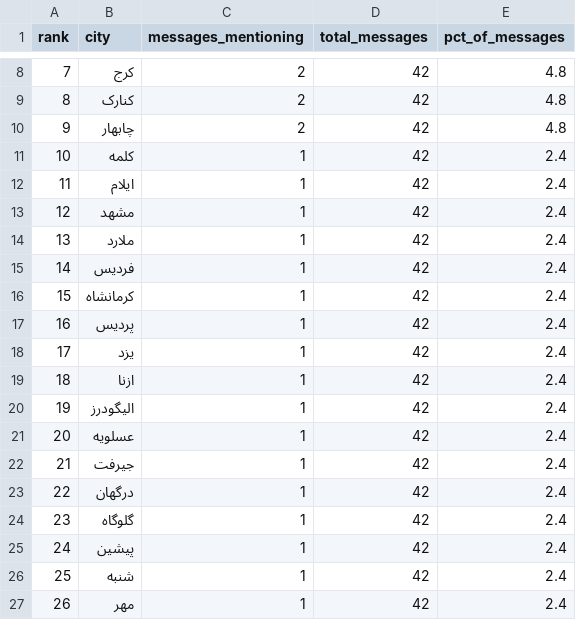
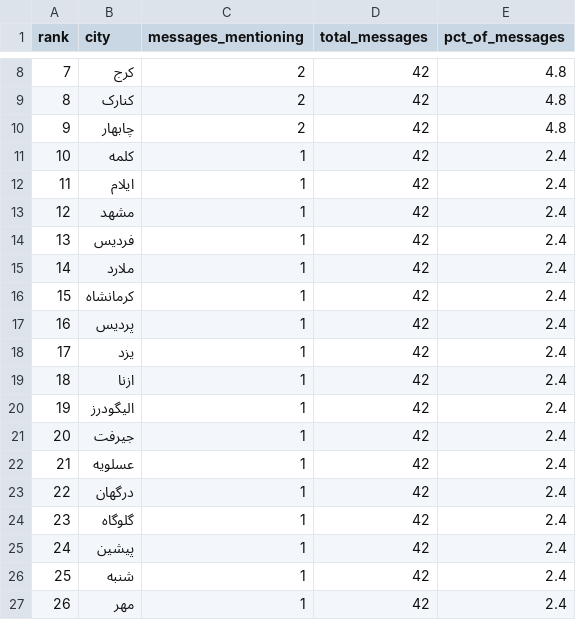
Before and after one commit to Baggiest/ZADAN, a CSV file: public/sample/counts-24h.csv, drawn as a sheet; only a part is shown, gaps mark what is left out.

```diff
--- a/public/sample/counts-24h.csv
+++ b/public/sample/counts-24h.csv
@@ -13,4 +13,4 @@ rank,city,messages_mentioning,total_messages,pct_of_messages
 12,مشهد,1,42,2.4
-13,ملارد,1,42,2.4
-14,فردیس,1,42,2.4
+13,فردیس,1,42,2.4
+14,ملارد,1,42,2.4
 15,کرمانشاه,1,42,2.4
@@ -20,4 +20,4 @@ rank,city,messages_mentioning,total_messages,pct_of_messages
 19,الیگودرز,1,42,2.4
-20,عسلویه,1,42,2.4
-21,جیرفت,1,42,2.4
+20,جیرفت,1,42,2.4
+21,عسلویه,1,42,2.4
 22,درگهان,1,42,2.4
```
Also changed, not shown: public/sample/counts-48h.csv, public/sample/counts-72h.csv, 2 other files.
